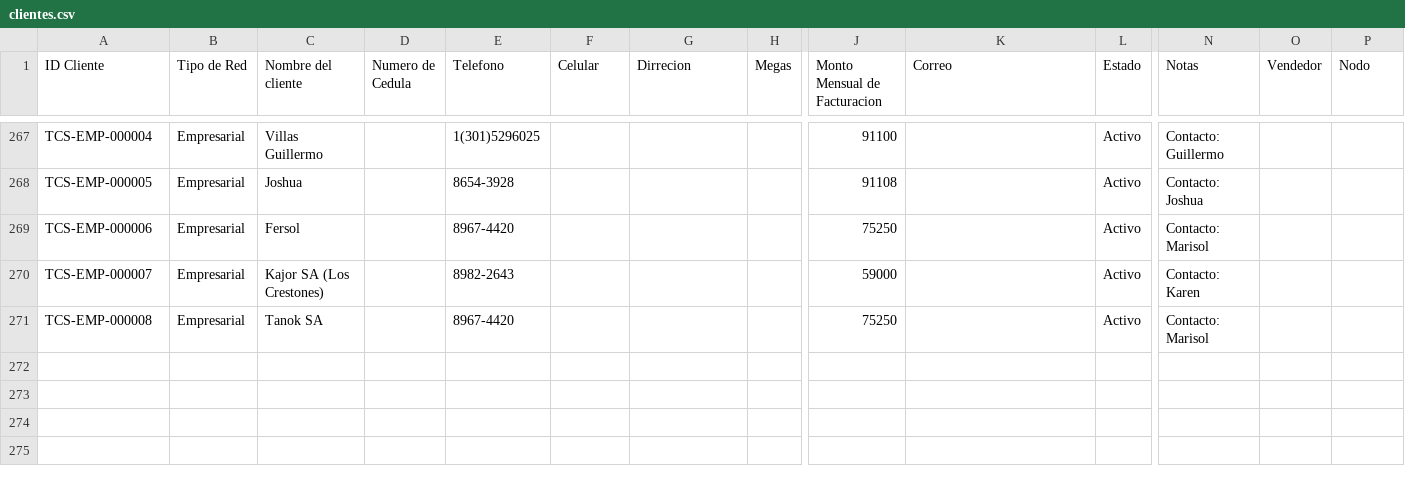
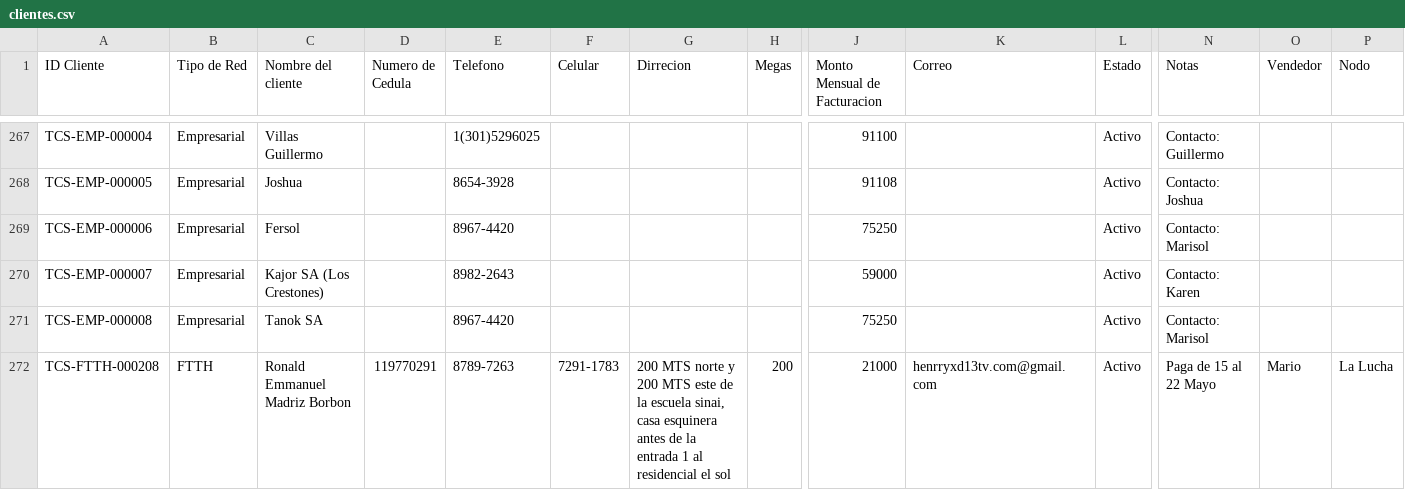
Before and after one commit to telcosur-cr/telcosur-app, a CSV file: clientes.csv, drawn as a sheet; only a part is shown, gaps mark what is left out; rows hold the shown columns only; the diff names each change by its address in the sheet, - before the commit and + after, or states it on an @@ line.

```diff
--- a/clientes.csv
+++ b/clientes.csv
+row 272: TCS-FTTH-000208 | FTTH | Ronald Emmanuel Madriz Borbon | 119770291 | 8789-7263 | 7291-1783 | 200 MTS norte y 200 MTS este de la escuela sinai, casa esquinera antes de la entrada 1 al residencial el sol | 200 | 21000 | henrryxd13tv.com@gmail.com | Activo | Paga de 15 al 22 Mayo | Mario | La Lucha
```
Also changed, not shown: Facturacion_Proyectada_Telcosur.csv, 1 other file.
